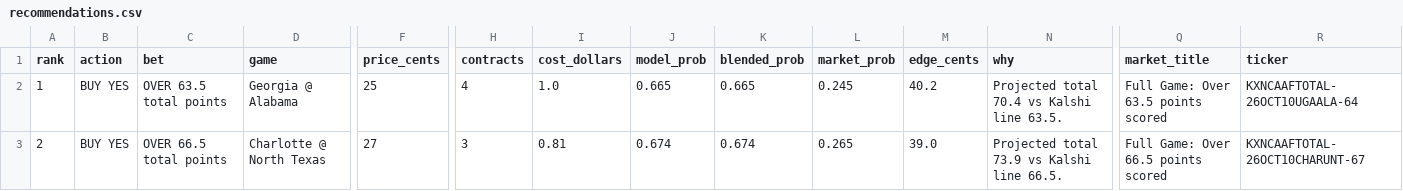
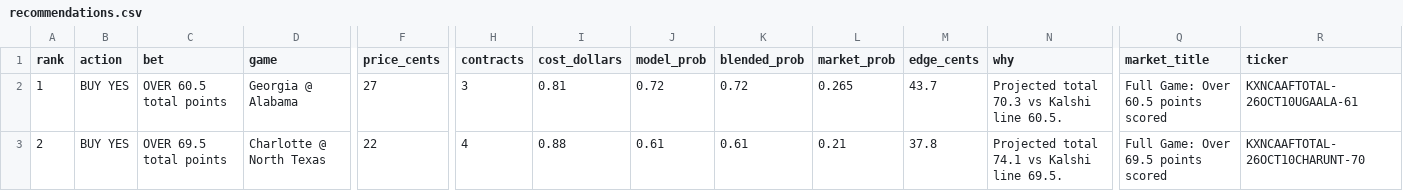
Before and after one commit to connersylvester2-stack/AIOCFB, a CSV file: output/recommendations.csv, drawn as a sheet; only a part is shown, gaps mark what is left out; the diff covers the shown part only; the diff names each change by its address in the sheet, - before the commit and + after, or states it on an @@ line.

```diff
--- a/output/recommendations.csv
+++ b/output/recommendations.csv
-C2 (bet): OVER 63.5 total points
+C2 (bet): OVER 60.5 total points
-F2 (price_cents): 25
+F2 (price_cents): 27
-H2 (contracts): 4
+H2 (contracts): 3
-I2 (cost_dollars): 1.0
+I2 (cost_dollars): 0.81
-J2 (model_prob): 0.665
+J2 (model_prob): 0.72
-K2 (blended_prob): 0.665
+K2 (blended_prob): 0.72
-L2 (market_prob): 0.245
+L2 (market_prob): 0.265
-M2 (edge_cents): 40.2
+M2 (edge_cents): 43.7
-N2 (why): Projected total 70.4 vs Kalshi line 63.5.
+N2 (why): Projected total 70.3 vs Kalshi line 60.5.
-Q2 (market_title): Full Game: Over 63.5 points scored
+Q2 (market_title): Full Game: Over 60.5 points scored
-R2 (ticker): KXNCAAFTOTAL-26OCT10UGAALA-64
+R2 (ticker): KXNCAAFTOTAL-26OCT10UGAALA-61
-C3 (bet): OVER 66.5 total points
+C3 (bet): OVER 69.5 total points
-F3 (price_cents): 27
+F3 (price_cents): 22
-H3 (contracts): 3
+H3 (contracts): 4
-I3 (cost_dollars): 0.81
+I3 (cost_dollars): 0.88
-J3 (model_prob): 0.674
+J3 (model_prob): 0.61
-K3 (blended_prob): 0.674
+K3 (blended_prob): 0.61
-L3 (market_prob): 0.265
+L3 (market_prob): 0.21
-M3 (edge_cents): 39.0
+M3 (edge_cents): 37.8
-N3 (why): Projected total 73.9 vs Kalshi line 66.5.
+N3 (why): Projected total 74.1 vs Kalshi line 69.5.
-Q3 (market_title): Full Game: Over 66.5 points scored
+Q3 (market_title): Full Game: Over 69.5 points scored
-R3 (ticker): KXNCAAFTOTAL-26OCT10CHARUNT-67
+R3 (ticker): KXNCAAFTOTAL-26OCT10CHARUNT-70
```
Also changed, not shown: 100 edited cells elsewhere in this file, output/cover_stats.csv, output/model_picks_all_games.csv, 8 other files.
